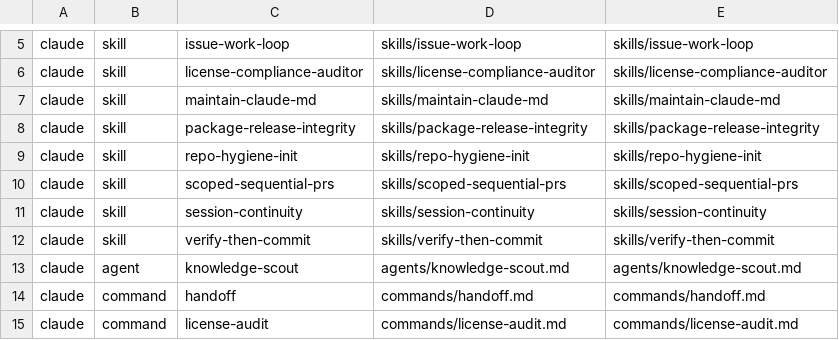
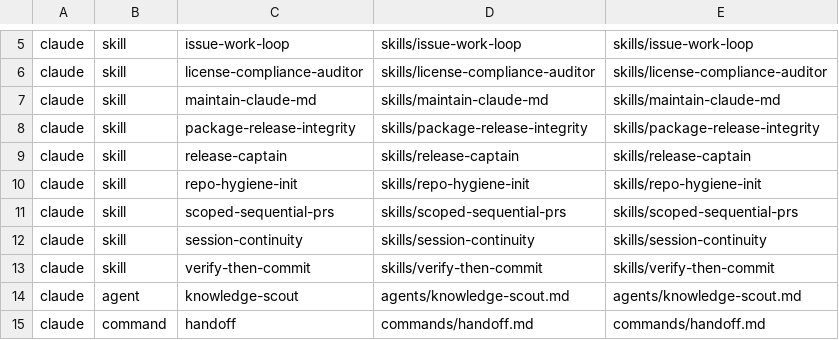
Before and after one commit to t-step/bindle-archive, a TSV file: install-manifest.tsv, drawn as a sheet; only a part is shown, gaps mark what is left out; the shorter side is filled out with more unchanged rows.

```diff
--- a/install-manifest.tsv
+++ b/install-manifest.tsv
@@ -8,2 +8,3 @@ claude	skill	maintain-claude-md	skills/maintain-claude-md	skills/maintain-claude
 claude	skill	package-release-integrity	skills/package-release-integrity	skills/package-release-integrity
+claude	skill	release-captain	skills/release-captain	skills/release-captain
 claude	skill	repo-hygiene-init	skills/repo-hygiene-init	skills/repo-hygiene-init
```
Also changed, not shown: 4 other files.
